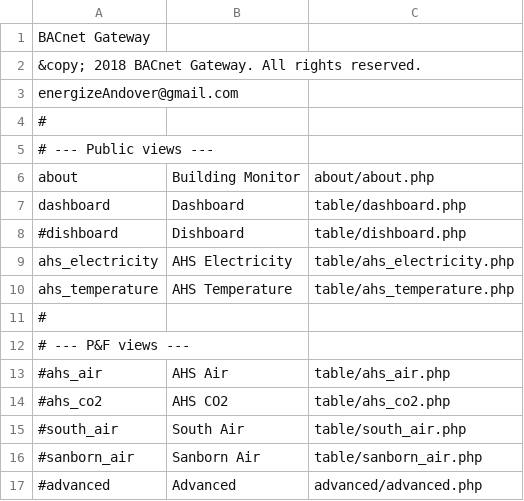
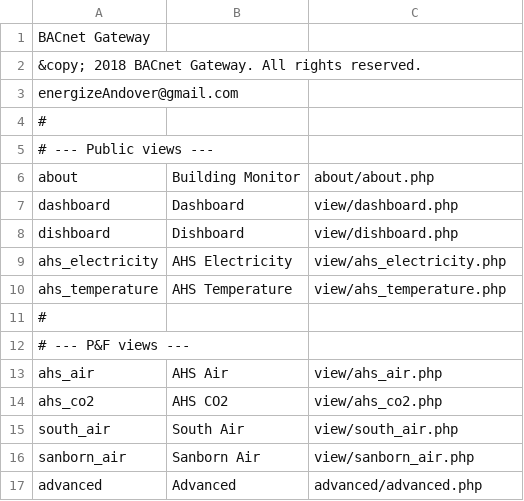
Before and after one commit to navkal/bgt, a CSV file: navbar.csv, drawn as a sheet.

```diff
--- a/navbar.csv
+++ b/navbar.csv
@@ -6,12 +6,12 @@ energizeAndover@gmail.com
 about,Building Monitor,about/about.php
-dashboard,Dashboard,table/dashboard.php
-#dishboard,Dishboard,table/dishboard.php
-ahs_electricity,AHS Electricity,table/ahs_electricity.php
-ahs_temperature,AHS Temperature,table/ahs_temperature.php
+dashboard,Dashboard,view/dashboard.php
+dishboard,Dishboard,view/dishboard.php
+ahs_electricity,AHS Electricity,view/ahs_electricity.php
+ahs_temperature,AHS Temperature,view/ahs_temperature.php
 #
 # --- P&F views ---
-#ahs_air,AHS Air,table/ahs_air.php
-#ahs_co2,AHS CO2,table/ahs_co2.php
-#south_air,South Air,table/south_air.php
-#sanborn_air,Sanborn Air,table/sanborn_air.php
-#advanced,Advanced,advanced/advanced.php
+ahs_air,AHS Air,view/ahs_air.php
+ahs_co2,AHS CO2,view/ahs_co2.php
+south_air,South Air,view/south_air.php
+sanborn_air,Sanborn Air,view/sanborn_air.php
+advanced,Advanced,advanced/advanced.php
```
Also changed, not shown: 1 other file.
